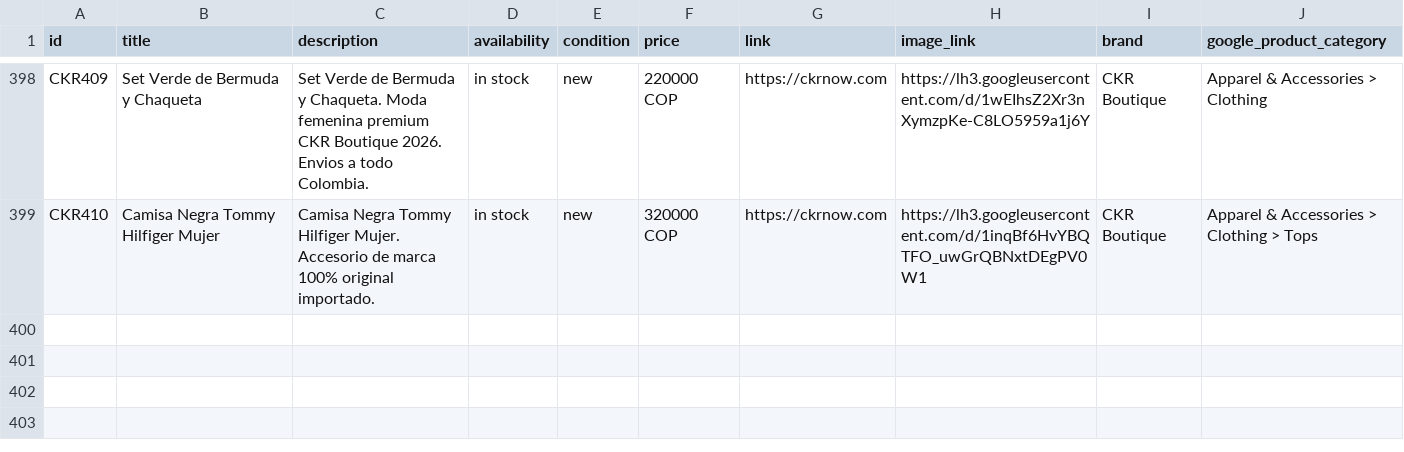
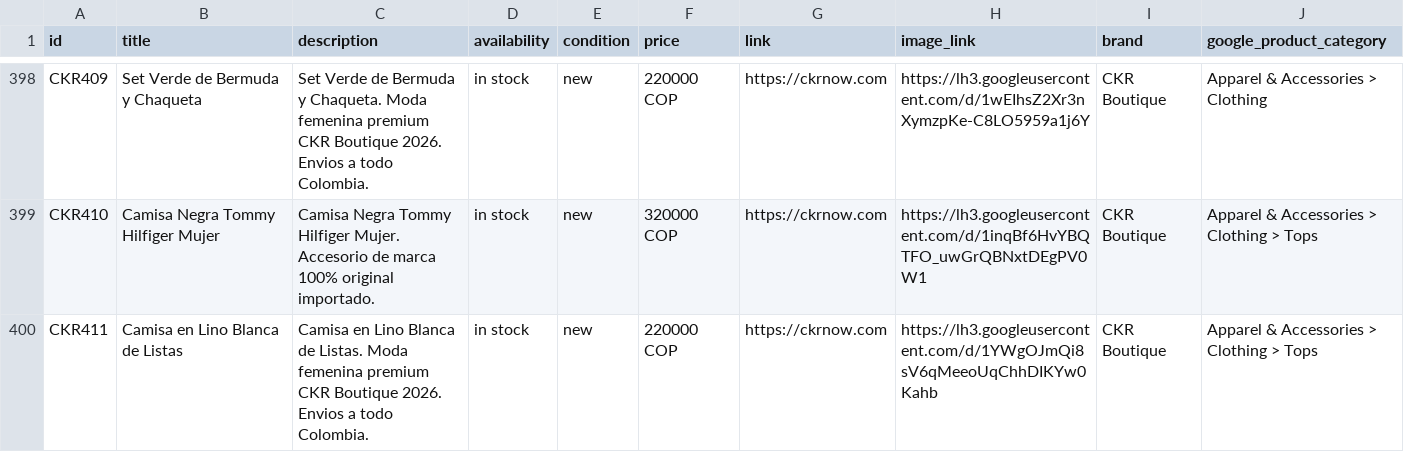
Before and after one commit to alvapas75-afk/ckrnow-website, a CSV file: meta_catalog_ckr.csv, drawn as a sheet; only a part is shown, gaps mark what is left out; the diff names each change by its address in the sheet, - before the commit and + after, or states it on an @@ line.

Commit message:
Agregar Camisa en Lino Blanca de Listas ($220.000, talla M) a Blusas

```diff
--- a/meta_catalog_ckr.csv
+++ b/meta_catalog_ckr.csv
+row 400: CKR411 | Camisa en Lino Blanca de Listas | Camisa en Lino Blanca de Listas. Moda femenina premium CKR Boutique 2026. Envios a todo Colombia. | in stock | new | 220000 COP | https://ckrnow.com | https://lh3.googleusercontent.com/d/1YWgOJmQi8sV6qMeeoUqChhDIKYw0Kahb | CKR Boutique | Apparel & Accessories > Clothing > Tops
```
Also changed, not shown: 2 other files.
